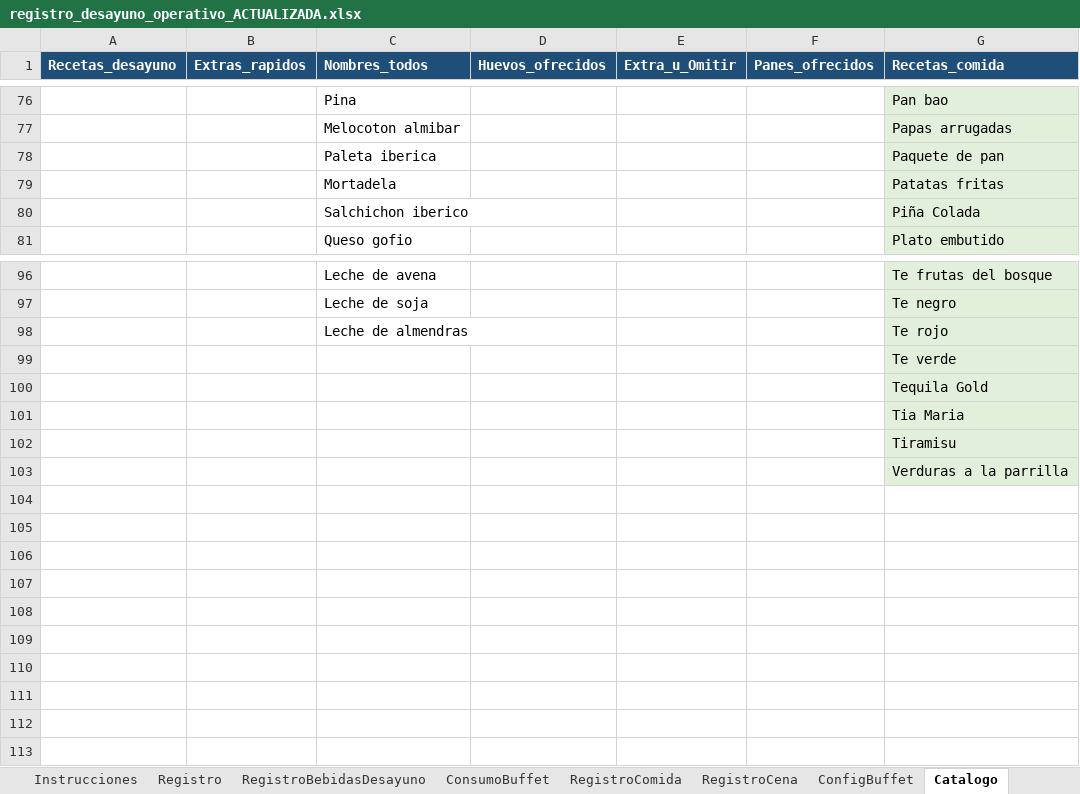
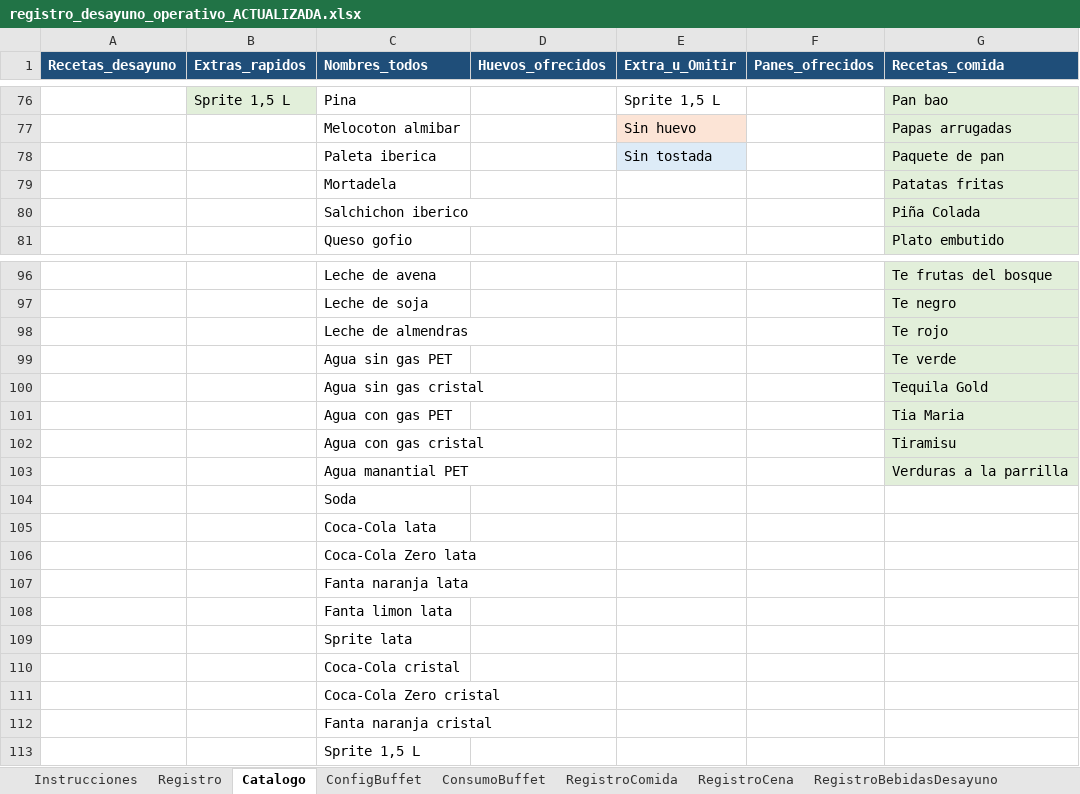
Before and after one commit to ced-miguel30/BM-V.2, an Excel workbook: docs/plantillas/registro_desayuno_operativo_ACTUALIZADA.xlsx, sheet Catalogo, drawn as a sheet; only a part is shown, gaps mark what is left out; values as stored, in another font and other column widths than the file's, no borders; rows hold the shown columns only; the diff covers the shown part only; the diff names each change by its address in the sheet, - before the commit and + after, or states it on an @@ line.

```diff
--- a/docs/plantillas/registro_desayuno_operativo_ACTUALIZADA.xlsx (sheet Catalogo)
+++ b/docs/plantillas/registro_desayuno_operativo_ACTUALIZADA.xlsx (sheet Catalogo)
@@ sheet tab order changed: Instrucciones | Registro | Catalogo | ConfigBuffet | ConsumoBuffet | RegistroComida | RegistroCena | RegistroBebidasDesayuno @@
-B76 fill: none
+B76 fill: #E2EFDA
-B76 (Extras_rapidos): (empty)
+B76 (Extras_rapidos): Sprite 1,5 L
-E76 (Extra_u_Omitir): (empty)
+E76 (Extra_u_Omitir): Sprite 1,5 L
-E77 (Extra_u_Omitir): (empty)
+E77 (Extra_u_Omitir): Sin huevo
-E77 fill: none
+E77 fill: #FCE4D6
-E78 (Extra_u_Omitir): (empty)
+E78 (Extra_u_Omitir): Sin tostada
-E78 fill: none
+E78 fill: #DDEBF7
-C99 (Nombres_todos): (empty)
+C99 (Nombres_todos): Agua sin gas PET
-C100 (Nombres_todos): (empty)
+C100 (Nombres_todos): Agua sin gas cristal
-C101 (Nombres_todos): (empty)
+C101 (Nombres_todos): Agua con gas PET
-C102 (Nombres_todos): (empty)
+C102 (Nombres_todos): Agua con gas cristal
-C103 (Nombres_todos): (empty)
+C103 (Nombres_todos): Agua manantial PET
+row 104:  |  | Soda
+row 105:  |  | Coca-Cola lata
+row 106:  |  | Coca-Cola Zero lata
+row 107:  |  | Fanta naranja lata
+row 108:  |  | Fanta limon lata
+row 109:  |  | Sprite lata
+row 110:  |  | Coca-Cola cristal
+row 111:  |  | Coca-Cola Zero cristal
+row 112:  |  | Fanta naranja cristal
+row 113:  |  | Sprite 1,5 L
```
Also changed, not shown: 67 edited cells and cell formats elsewhere in this sheet, sheet Instrucciones, sheet Registro, 6 other files.
